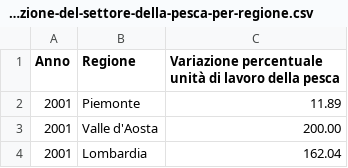
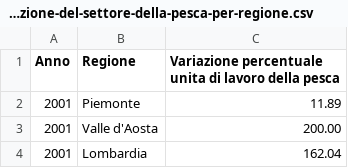
Before and after one commit to AlbertoPuggioniITS/dataset, a CSV file: Andamento-occupazione-del-settore-della-pesca-per-regione.csv, drawn as a sheet; only a part is shown; the diff names each change by its address in the sheet, - before the commit and + after, or states it on an @@ line.

Commit message:
Update Andamento-occupazione-del-settore-della-pesca-per-regione.csv

```diff
--- a/Andamento-occupazione-del-settore-della-pesca-per-regione.csv
+++ b/Andamento-occupazione-del-settore-della-pesca-per-regione.csv
-C1: Variazione percentuale unità di lavoro…
+C1: Variazione percentuale unita di lavoro…
```
